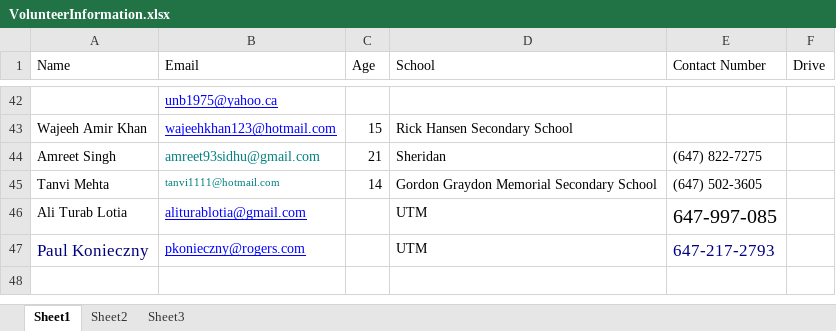
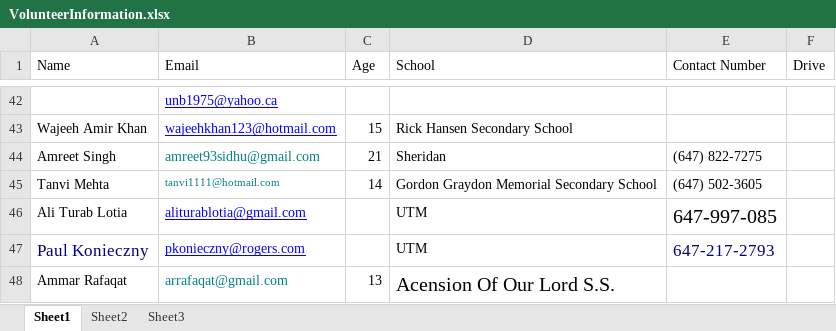
Before and after one commit to doglin82/Trustee, an Excel workbook: campaign/VolunteerInformation.xlsx, sheet Sheet1, drawn as a sheet; only a part is shown, gaps mark what is left out; values as stored, in another font and other column widths than the file's, no borders; the diff names each change by its address in the sheet, - before the commit and + after, or states it on an @@ line.

Commit message:
Added Ammar to volunteer list

```diff
--- a/campaign/VolunteerInformation.xlsx (sheet Sheet1)
+++ b/campaign/VolunteerInformation.xlsx (sheet Sheet1)
+row 48: Ammar Rafaqat | arrafaqat@gmail.com | 13 | Acension Of Our Lord S.S.
```
